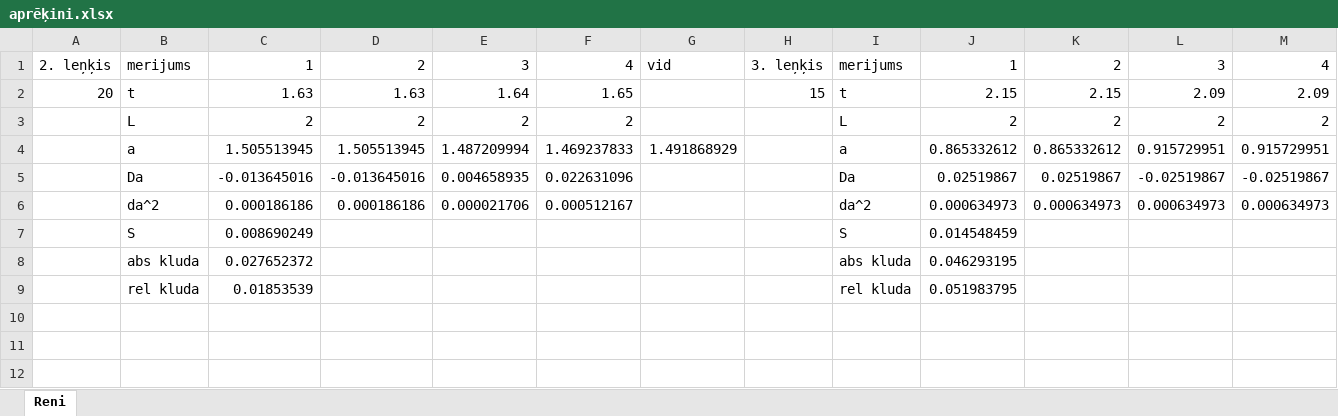
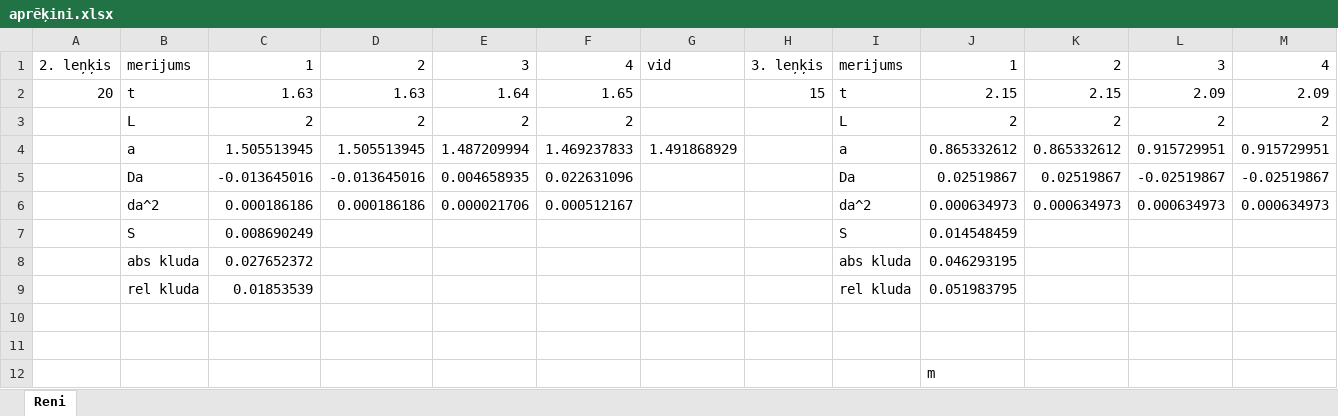
Before and after one commit to mozzart009/portfilio, an Excel workbook: aprēķini.xlsx, sheet Reni, drawn as a sheet; only a part is shown; values as stored, in another font and other column widths than the file's, no borders; rows hold the shown columns only; the diff names each change by its address in the sheet, - before the commit and + after, or states it on an @@ line.

```diff
--- a/aprēķini.xlsx (sheet Reni)
+++ b/aprēķini.xlsx (sheet Reni)
+row 10: (empty)
+row 11: (empty)
+row 12:  |  |  |  |  |  |  |  |  | m
```
Also changed, not shown: 11 other files.
